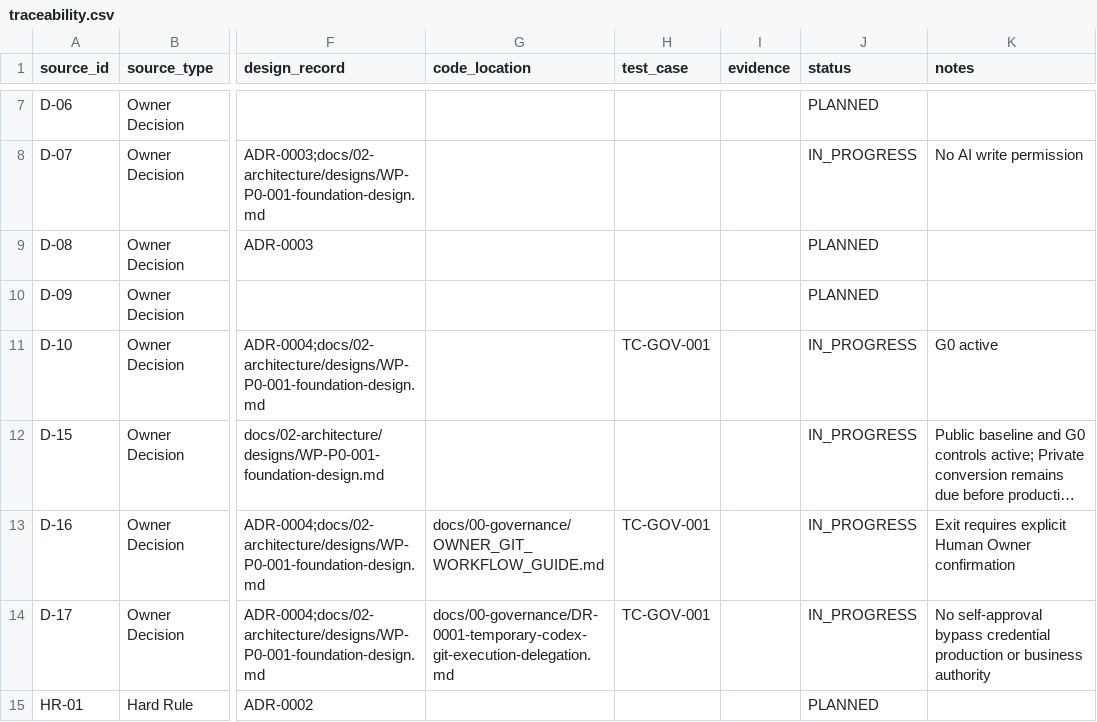
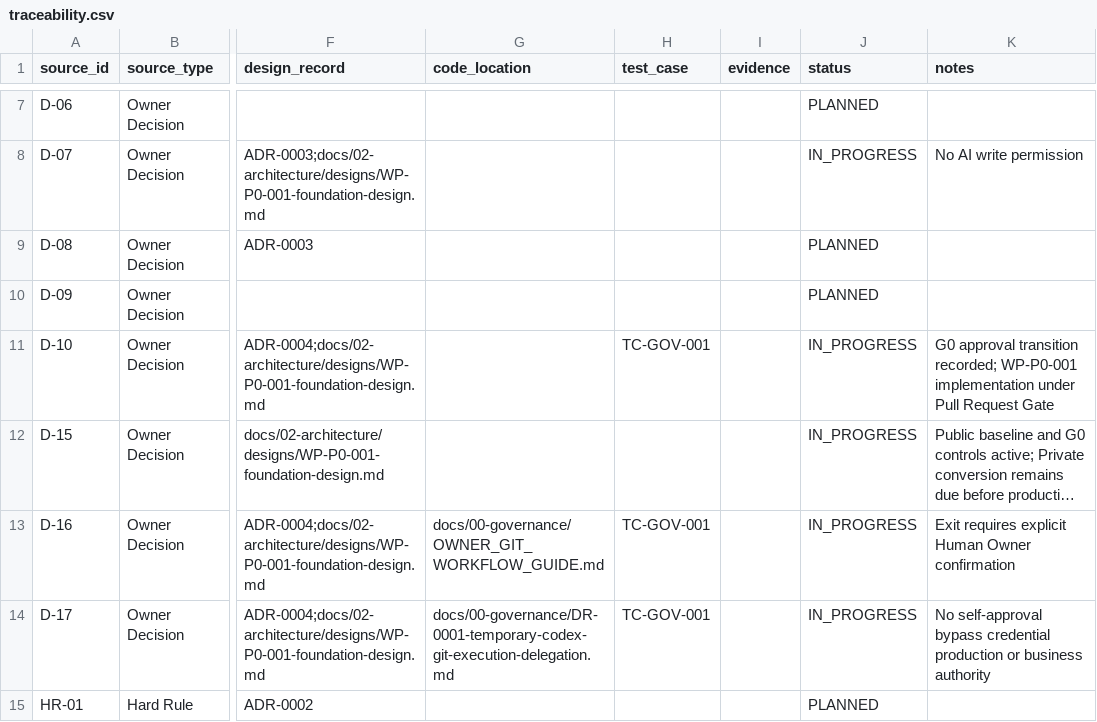
Before and after one commit to Corwin-Code/marketops-platform, a CSV file: docs/01-requirements/traceability.csv, drawn as a sheet; only a part is shown, gaps mark what is left out; long unchanged cells end in …; the diff names each change by its address in the sheet, - before the commit and + after, or states it on an @@ line.

Commit message:
docs: complete WP-P0-001 approval state transition

```diff
--- a/docs/01-requirements/traceability.csv
+++ b/docs/01-requirements/traceability.csv
-K11 (notes): G0 active
+K11 (notes): G0 approval transition recorded; WP-P0-001 implementation under Pull Request Gate
```
Also changed, not shown: 6 other files.
